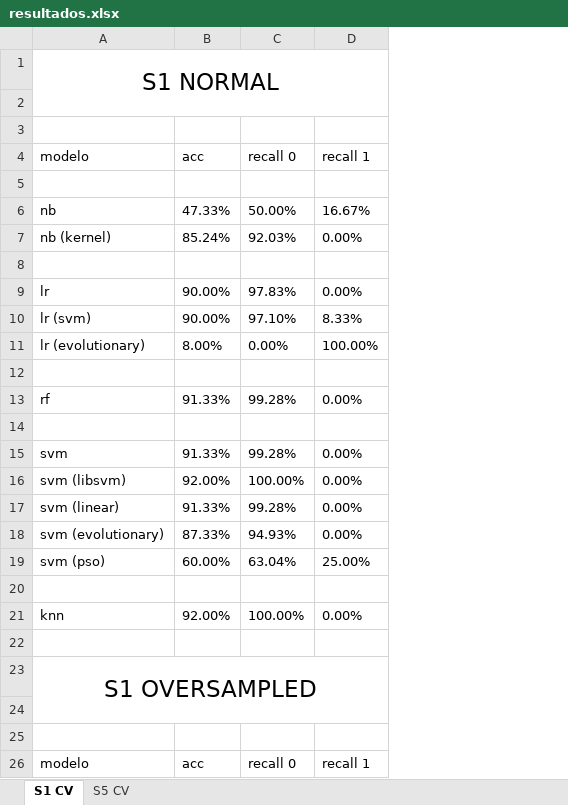
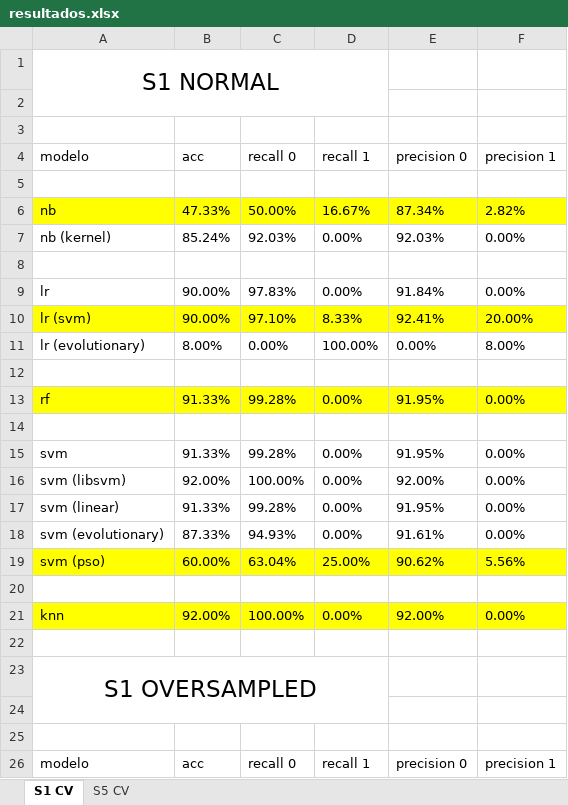
Before and after one commit to diisnc/data-mining-morbimortality, an Excel workbook: tarraxo/resultados.xlsx, sheet S1 CV, drawn as a sheet; only a part is shown; values as stored, in another font and other column widths than the file's, no borders; the diff covers the shown part only; the diff names each change by its address in the sheet, - before the commit and + after, or states it on an @@ line.

Commit message:
results with precision values

```diff
--- a/tarraxo/resultados.xlsx (sheet S1 CV)
+++ b/tarraxo/resultados.xlsx (sheet S1 CV)
+column E (precision 0), rows 6-26: 87.34% | 92.03% |  | 91.84% | 92.41% | 0.00% |  | 91.95% |  | 91.95% | 92.00% | 91.95% | 91.61% | 90.62% |  | 92.00% |  |  |  |  | precision 0
+column F (precision 1), rows 6-26: 2.82% | 0.00% |  | 0.00% | 20.00% | 8.00% |  | 0.00% |  | 0.00% | 0.00% | 0.00% | 0.00% | 5.56% |  | 0.00% |  |  |  |  | precision 1
-A6:D6 fill: none
+A6:D6 fill: #FFFF00
-A10:D10 fill: none
+A10:D10 fill: #FFFF00
-A13:D13 fill: none
+A13:D13 fill: #FFFF00
-A19:D19 fill: none
+A19:D19 fill: #FFFF00
-A21:D21 fill: none
+A21:D21 fill: #FFFF00
```
Also changed, not shown: cell formats elsewhere in this sheet, sheet S5 CV.
